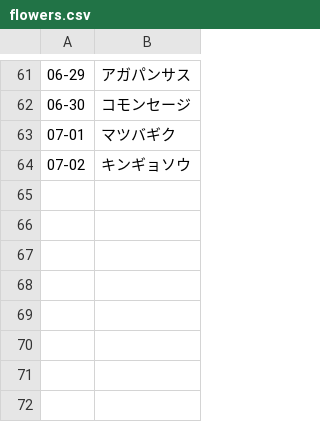
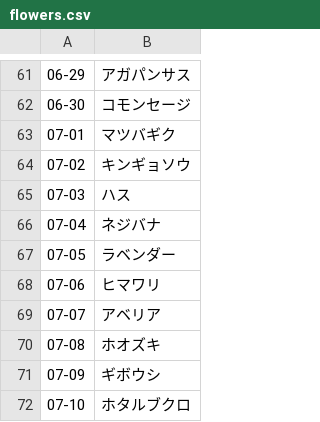
Before and after one commit to katsuya53/sunflower-garden53, a CSV file: data/flowers.csv, drawn as a sheet; only a part is shown, gaps mark what is left out.

Commit message:
花の名前DB更新

```diff
--- a/data/flowers.csv
+++ b/data/flowers.csv
@@ -64 +64,9 @@
 07-02,キンギョソウ
+07-03,ハス
+07-04,ネジバナ
+07-05,ラベンダー
+07-06,ヒマワリ
+07-07,アベリア
+07-08,ホオズキ
+07-09,ギボウシ
+07-10,ホタルブクロ
```
